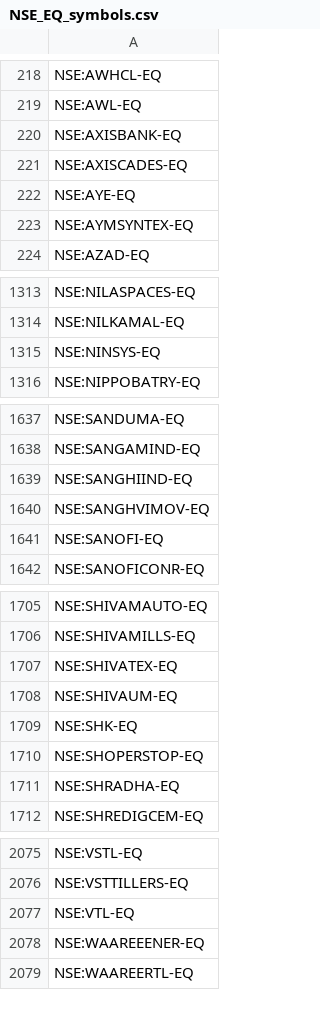
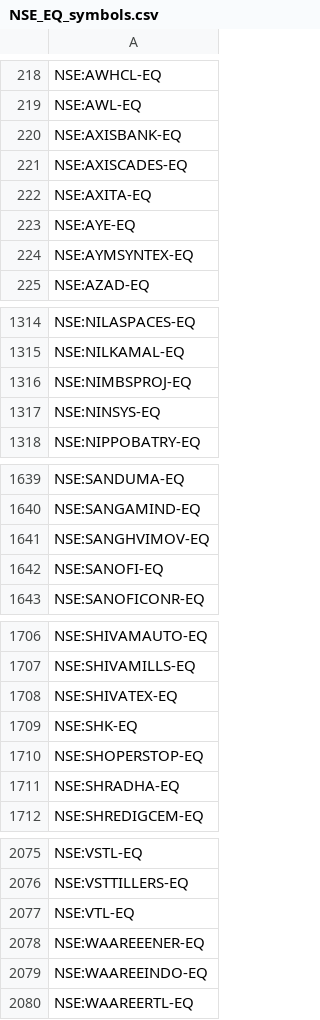
Before and after one commit to PulkitChadha125/RaghuveerFyersOptionScanner, a CSV file: NSE_EQ_symbols.csv, drawn as a sheet; only a part is shown, gaps mark what is left out; removed rows and columns are numbered as before the commit, all else as after; the diff covers the shown part only; the diff names each change by its address in the sheet, - before the commit and + after, or states it on an @@ line.

```diff
--- a/NSE_EQ_symbols.csv
+++ b/NSE_EQ_symbols.csv
+row 222: NSE:AXITA-EQ
+row 1316: NSE:NIMBSPROJ-EQ
-row 1639: NSE:SANGHIIND-EQ
-row 1708: NSE:SHIVAUM-EQ
+row 2079: NSE:WAAREEINDO-EQ
```
Also changed, not shown: 1 added row elsewhere in this file, 9 other files.
